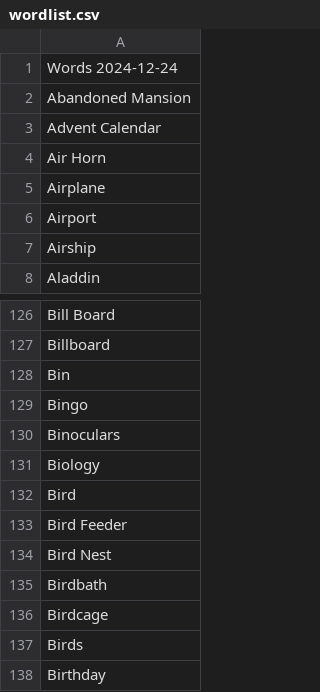
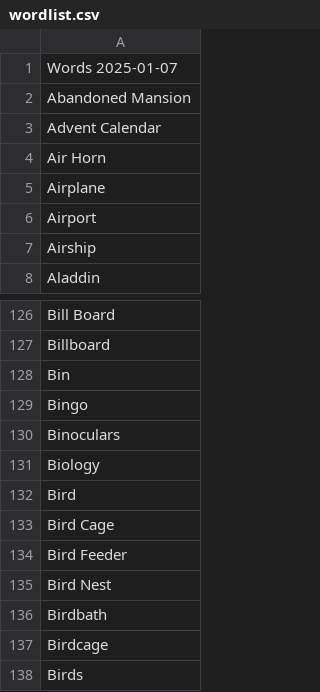
Before and after one commit to gotmemes/GTBCheat, a CSV file: src/main/resources/wordlist.csv, drawn as a sheet; only a part is shown, gaps mark what is left out; the shorter side is filled out with more unchanged rows.

Commit message:
add "Bird Cage" word

```diff
--- a/src/main/resources/wordlist.csv
+++ b/src/main/resources/wordlist.csv
@@ -1,2 +1,2 @@
-Words 2024-12-24
+Words 2025-01-07
 Abandoned Mansion
@@ -132,2 +132,3 @@ Biology
 Bird
+Bird Cage
 Bird Feeder
```
Also changed, not shown: 1 other file.
